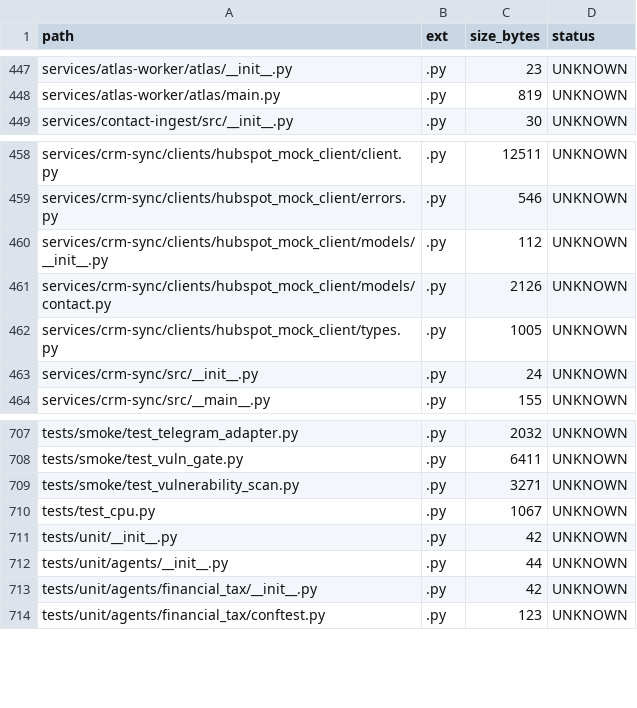
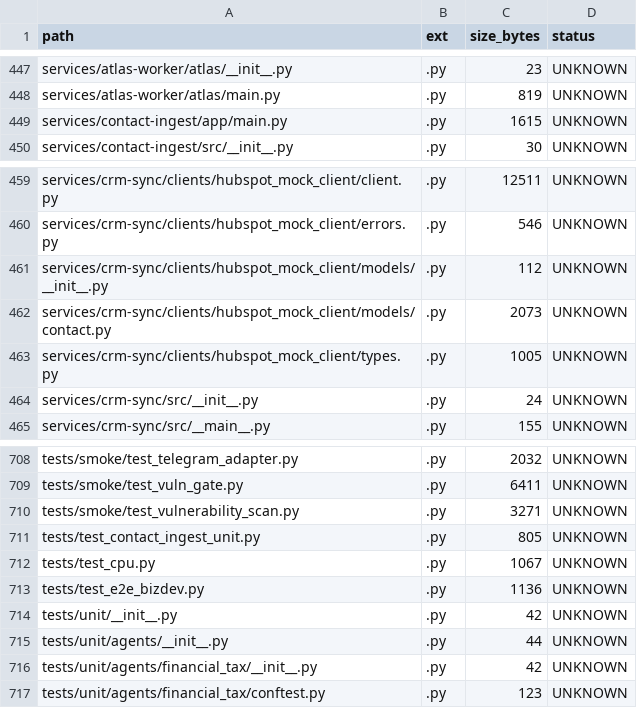
Before and after one commit to locotoki/alfred-agent-platform-v2, a CSV file: metrics/scripts_inventory.csv, drawn as a sheet; only a part is shown, gaps mark what is left out.

Commit message:
feat: contact-ingest service merged (CI green)
* feat(contact-ingest): ETL worker with Prometheus metrics, E2E test, Grafana panel

- Added FastAPI service with background ETL loop for JSONL ingestion
- Integrated Prometheus metrics (contact_ingest_total counter)
- Added health endpoint showing processed count
- Created unit and E2E tests
- Added Grafana dashboard for ingest rate monitoring
- Configured docker-compose with bizdev profile
- Updated runbook documentation

* ci: format code, add Docker HEALTHCHECK, SPDX headers → green pipeline

* ci(validate): final pass

```diff
--- a/metrics/scripts_inventory.csv
+++ b/metrics/scripts_inventory.csv
@@ -448,2 +448,3 @@ services/atlas-worker/atlas/__init__.py,.py,23,UNKNOWN
 services/atlas-worker/atlas/main.py,.py,819,UNKNOWN
+services/contact-ingest/app/main.py,.py,1615,UNKNOWN
 services/contact-ingest/src/__init__.py,.py,30,UNKNOWN
@@ -460,3 +461,3 @@ services/crm-sync/clients/hubspot_mock_client/errors.py,.py,546,UNKNOWN
 services/crm-sync/clients/hubspot_mock_client/models/__init__.py,.py,112,UNKNOWN
-services/crm-sync/clients/hubspot_mock_client/models/contact.py,.py,2126,UNKNOWN
+services/crm-sync/clients/hubspot_mock_client/models/contact.py,.py,2073,UNKNOWN
 services/crm-sync/clients/hubspot_mock_client/types.py,.py,1005,UNKNOWN
@@ -709,3 +710,5 @@ tests/smoke/test_vuln_gate.py,.py,6411,UNKNOWN
 tests/smoke/test_vulnerability_scan.py,.py,3271,UNKNOWN
+tests/test_contact_ingest_unit.py,.py,805,UNKNOWN
 tests/test_cpu.py,.py,1067,UNKNOWN
+tests/test_e2e_bizdev.py,.py,1136,UNKNOWN
 tests/unit/__init__.py,.py,42,UNKNOWN
```
Also changed, not shown: 8 other files.
